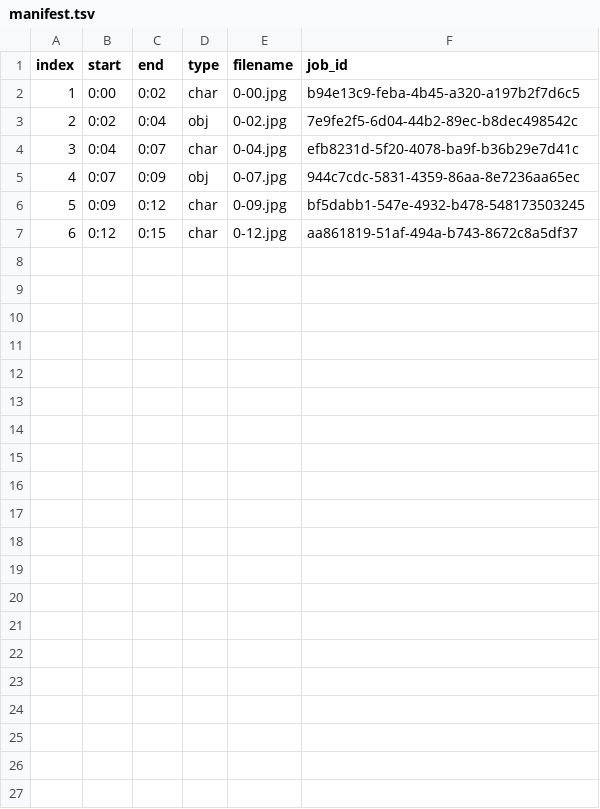
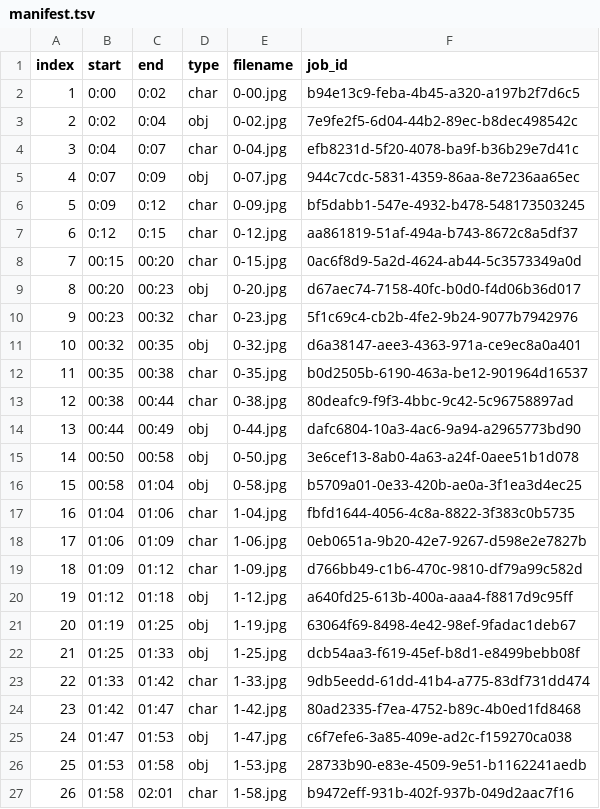
Before and after one commit to quitat40youtube-ui/quitat40, a TSV file: coast-fire-video/video6/manifest.tsv, drawn as a sheet.

```diff
--- a/coast-fire-video/video6/manifest.tsv
+++ b/coast-fire-video/video6/manifest.tsv
@@ -7 +7,21 @@ index	start	end	type	filename	job_id
 6	0:12	0:15	char	0-12.jpg	aa861819-51af-494a-b743-8672c8a5df37
+7	00:15	00:20	char	0-15.jpg	0ac6f8d9-5a2d-4624-ab44-5c3573349a0d
+8	00:20	00:23	obj	0-20.jpg	d67aec74-7158-40fc-b0d0-f4d06b36d017
+9	00:23	00:32	char	0-23.jpg	5f1c69c4-cb2b-4fe2-9b24-9077b7942976
+10	00:32	00:35	obj	0-32.jpg	d6a38147-aee3-4363-971a-ce9ec8a0a401
+11	00:35	00:38	char	0-35.jpg	b0d2505b-6190-463a-be12-901964d16537
+12	00:38	00:44	char	0-38.jpg	80deafc9-f9f3-4bbc-9c42-5c96758897ad
+13	00:44	00:49	obj	0-44.jpg	dafc6804-10a3-4ac6-9a94-a2965773bd90
+14	00:50	00:58	obj	0-50.jpg	3e6cef13-8ab0-4a63-a24f-0aee51b1d078
+15	00:58	01:04	obj	0-58.jpg	b5709a01-0e33-420b-ae0a-3f1ea3d4ec25
+16	01:04	01:06	char	1-04.jpg	fbfd1644-4056-4c8a-8822-3f383c0b5735
+17	01:06	01:09	char	1-06.jpg	0eb0651a-9b20-42e7-9267-d598e2e7827b
+18	01:09	01:12	char	1-09.jpg	d766bb49-c1b6-470c-9810-df79a99c582d
+19	01:12	01:18	obj	1-12.jpg	a640fd25-613b-400a-aaa4-f8817d9c95ff
+20	01:19	01:25	obj	1-19.jpg	63064f69-8498-4e42-98ef-9fadac1deb67
+21	01:25	01:33	obj	1-25.jpg	dcb54aa3-f619-45ef-b8d1-e8499bebb08f
+22	01:33	01:42	char	1-33.jpg	9db5eedd-61dd-41b4-a775-83df731dd474
+23	01:42	01:47	char	1-42.jpg	80ad2335-f7ea-4752-b89c-4b0ed1fd8468
+24	01:47	01:53	obj	1-47.jpg	c6f7efe6-3a85-409e-ad2c-f159270ca038
+25	01:53	01:58	obj	1-53.jpg	28733b90-e83e-4509-9e51-b1162241aedb
+26	01:58	02:01	char	1-58.jpg	b9472eff-931b-402f-937b-049d2aac7f16
```
Also changed, not shown: 3 other files.
